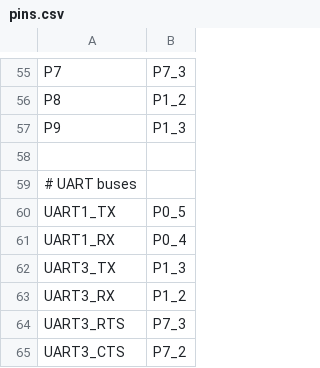
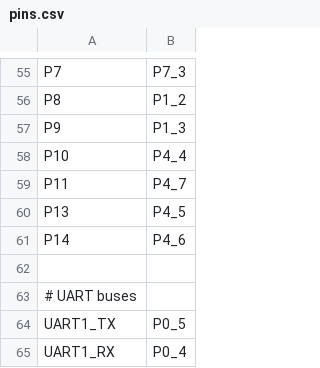
Before and after one commit to ExoCore-Kernel/ExoCore-Kernel, a CSV file: ports/alif/boards/OPENMV_AE3/pins.csv, drawn as a sheet; only a part is shown, gaps mark what is left out; the shorter side is filled out with more unchanged rows; the diff names each change by its address in the sheet, - before the commit and + after, or states it on an @@ line.

```diff
--- a/ports/alif/boards/OPENMV_AE3/pins.csv
+++ b/ports/alif/boards/OPENMV_AE3/pins.csv
+row 58: P10 | P4_4
+row 59: P11 | P4_7
+row 60: P13 | P4_5
+row 61: P14 | P4_6
```
Also changed, not shown: ports/alif/mcu/ensemble_pin_alt.csv, 5 other files.
